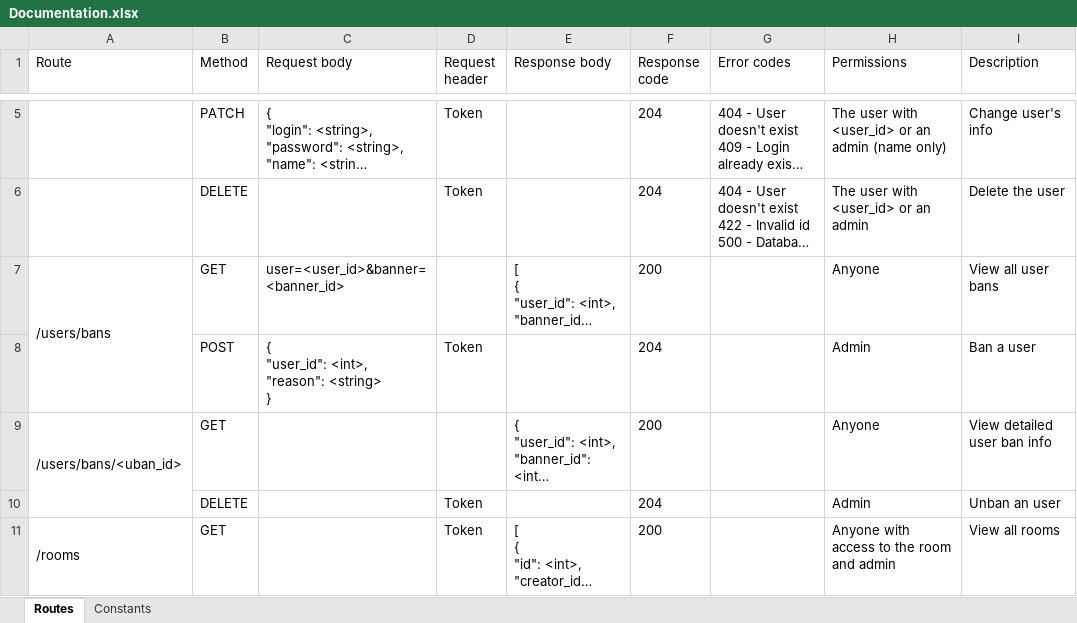
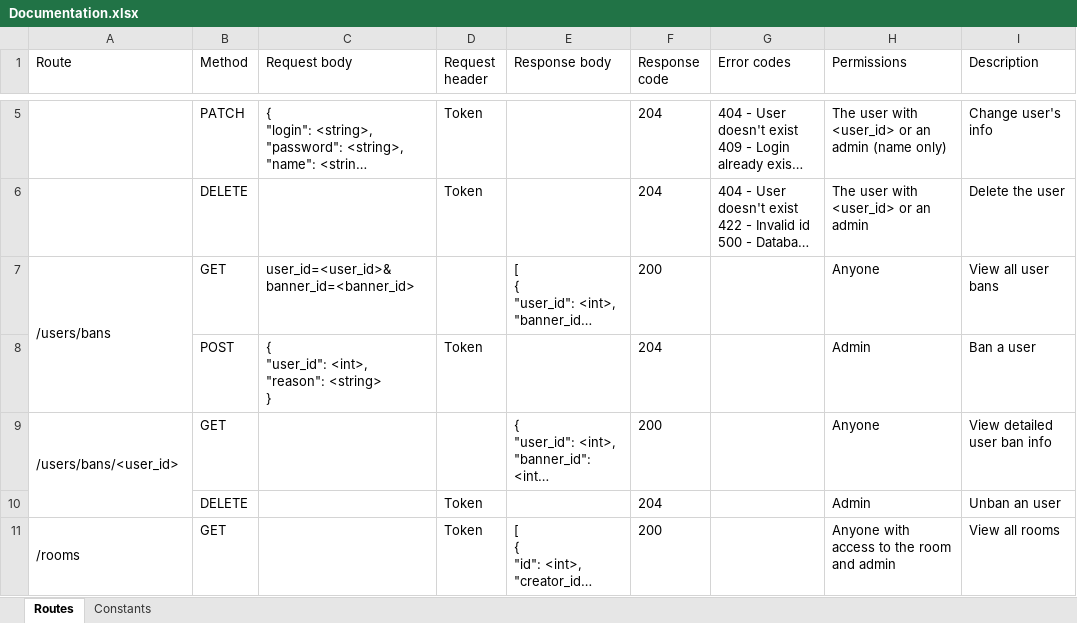
Before and after one commit to jonpet6/STPP, an Excel workbook: Api/docs/Documentation.xlsx, sheet Routes, drawn as a sheet; only a part is shown, gaps mark what is left out; long unchanged cells end in …; values as stored, in another font and other column widths than the file's, no borders; the diff names each change by its address in the sheet, - before the commit and + after, or states it on an @@ line.

```diff
--- a/Api/docs/Documentation.xlsx (sheet Routes)
+++ b/Api/docs/Documentation.xlsx (sheet Routes)
-C7 (Request body): user=<user_id>&banner=<banner_id>
+C7 (Request body): user_id=<user_id>&banner_id=<banner_id>
-A9 (Route): /users/bans/<uban_id>
+A9 (Route): /users/bans/<user_id>
```
Also changed, not shown: 24 other files.
